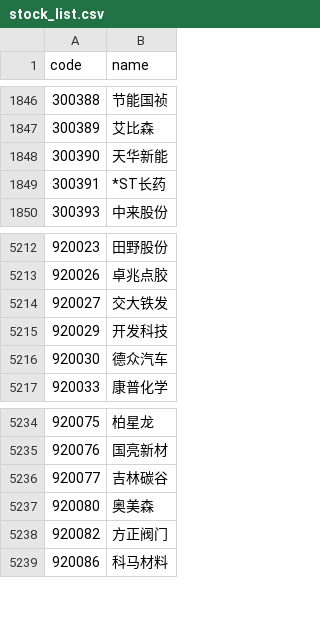
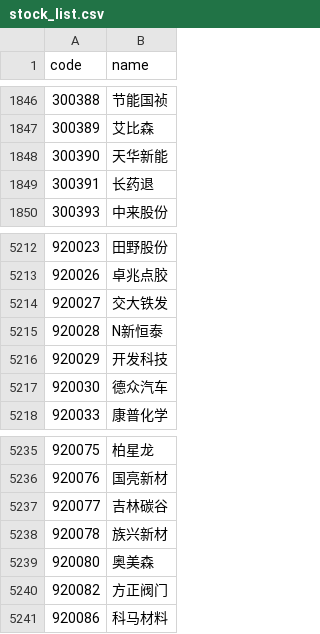
Before and after one commit to ykssrat/YourAce, a CSV file: datas/raw/stock_list.csv, drawn as a sheet; only a part is shown, gaps mark what is left out.

```diff
--- a/datas/raw/stock_list.csv
+++ b/datas/raw/stock_list.csv
@@ -1848,3 +1848,3 @@
 300390,天华新能
-300391,*ST长药
+300391,长药退
 300393,中来股份
@@ -5214,2 +5214,3 @@
 920027,交大铁发
+920028,N新恒泰
 920029,开发科技
@@ -5236,2 +5237,3 @@
 920077,吉林碳谷
+920078,族兴新材
 920080,奥美森
```
Also changed, not shown: 21 other files.
